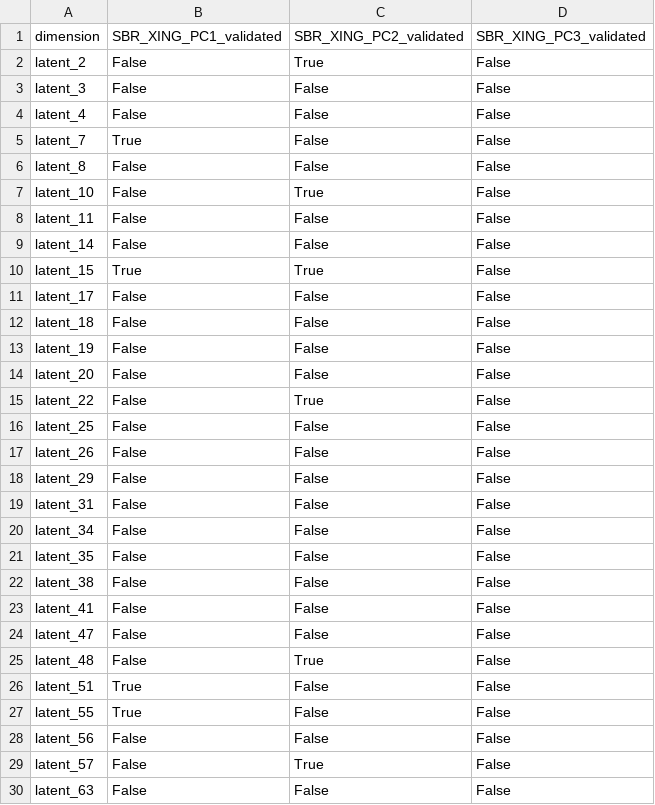
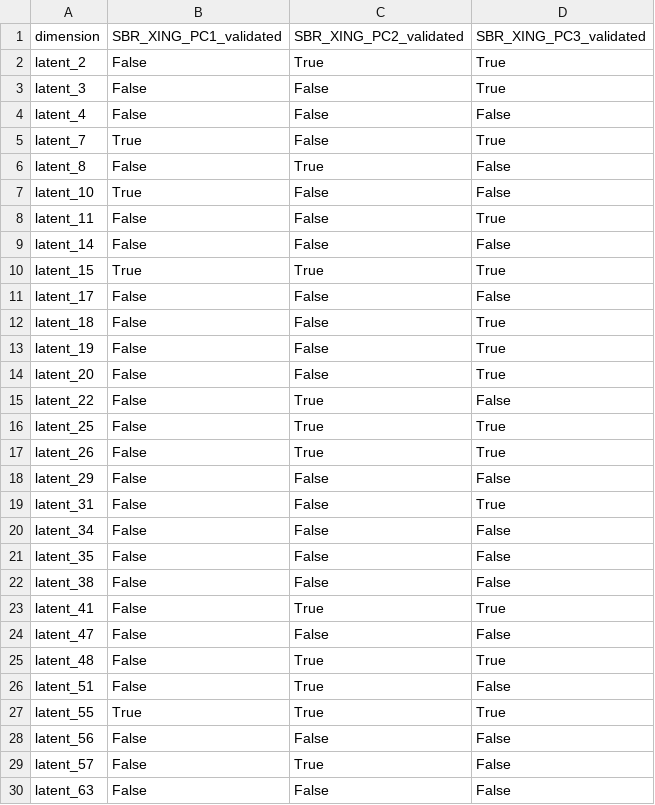
Before and after one commit to natnael-g1193/Unsupervised-Parkisnson-Imaging-Analysis, a CSV file: results/correlation/correlation_sbr_val.csv, drawn as a sheet; only a part is shown; the diff covers the shown part only.

```diff
--- a/results/correlation/correlation_sbr_val.csv
+++ b/results/correlation/correlation_sbr_val.csv
@@ -1,20 +1,20 @@
 dimension,SBR_XING_PC1_validated,SBR_XING_PC2_validated,SBR_XING_PC3_validated
-latent_2,False,True,False
-latent_3,False,False,False
+latent_2,False,True,True
+latent_3,False,False,True
 latent_4,False,False,False
-latent_7,True,False,False
-latent_8,False,False,False
-latent_10,False,True,False
-latent_11,False,False,False
+latent_7,True,False,True
+latent_8,False,True,False
+latent_10,True,False,False
+latent_11,False,False,True
 latent_14,False,False,False
-latent_15,True,True,False
+latent_15,True,True,True
 latent_17,False,False,False
-latent_18,False,False,False
-latent_19,False,False,False
-latent_20,False,False,False
+latent_18,False,False,True
+latent_19,False,False,True
+latent_20,False,False,True
 latent_22,False,True,False
-latent_25,False,False,False
-latent_26,False,False,False
+latent_25,False,True,True
+latent_26,False,True,True
 latent_29,False,False,False
-latent_31,False,False,False
+latent_31,False,False,True
 latent_34,False,False,False
@@ -22,7 +22,7 @@ latent_35,False,False,False
 latent_38,False,False,False
-latent_41,False,False,False
+latent_41,False,True,True
 latent_47,False,False,False
-latent_48,False,True,False
-latent_51,True,False,False
-latent_55,True,False,False
+latent_48,False,True,True
+latent_51,False,True,False
+latent_55,True,True,True
 latent_56,False,False,False
```
Also changed, not shown: 53 edited cells elsewhere in this file, results/correlation/correlation_sbr_train.csv, results/correlation/correlation_train.csv, 8 other files.
